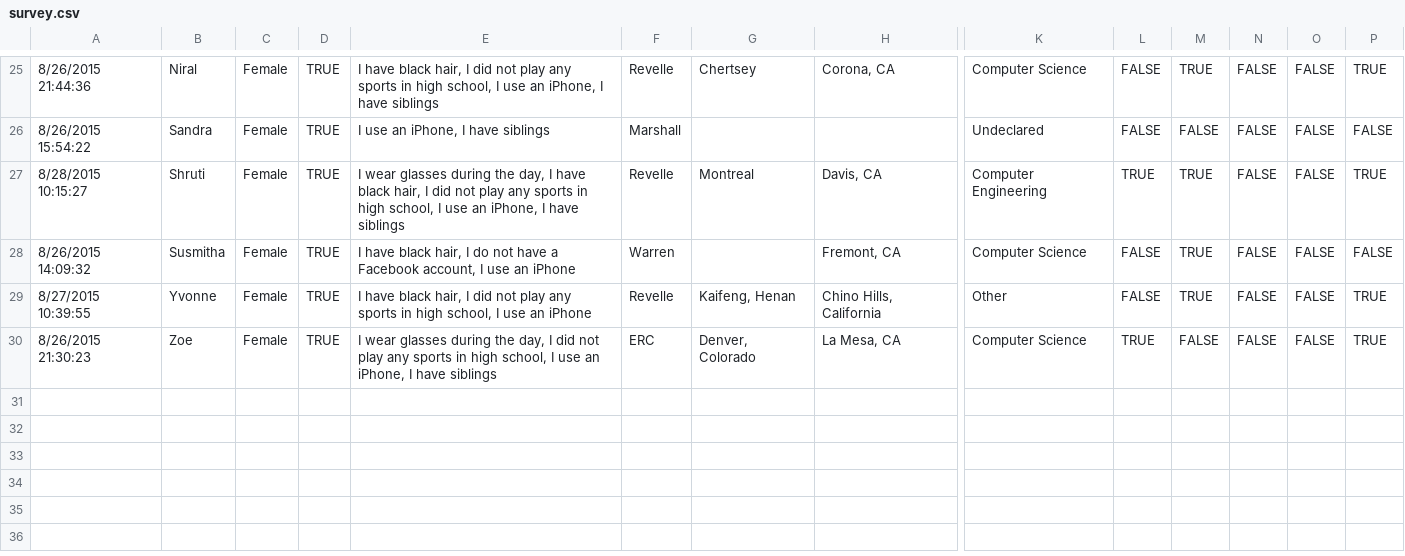
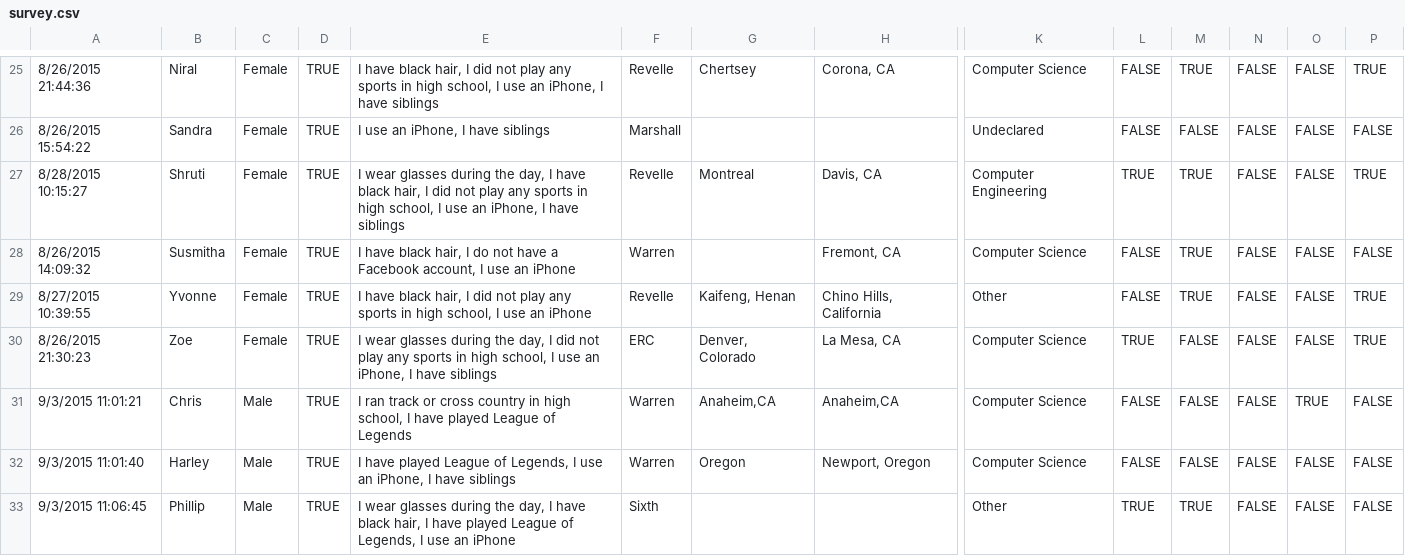
Before and after one commit to christiancheng/Kenbot, a CSV file: survey.csv, drawn as a sheet; only a part is shown, gaps mark what is left out; rows hold the shown columns only; the diff covers the shown part only; the diff names each change by its address in the sheet, - before the commit and + after, or states it on an @@ line.

Commit message:
added people

```diff
--- a/survey.csv
+++ b/survey.csv
+row 31: 9/3/2015 11:01:21 | Chris | Male | TRUE | I ran track or cross country in high school, I have played League of Legends | Warren | Anaheim,CA | Anaheim,CA | Computer Science | FALSE | FALSE | FALSE | TRUE | FALSE
+row 32: 9/3/2015 11:01:40 | Harley | Male | TRUE | I have played League of Legends, I use an iPhone, I have siblings | Warren | Oregon | Newport, Oregon | Computer Science | FALSE | FALSE | FALSE | FALSE | FALSE
+row 33: 9/3/2015 11:06:45 | Phillip | Male | TRUE | I wear glasses during the day, I have black hair, I have played League of Legends, I use an iPhone | Sixth |  |  | Other | TRUE | TRUE | FALSE | FALSE | FALSE
```
Also changed, not shown: 2 added rows and 1 edited cell elsewhere in this file.
